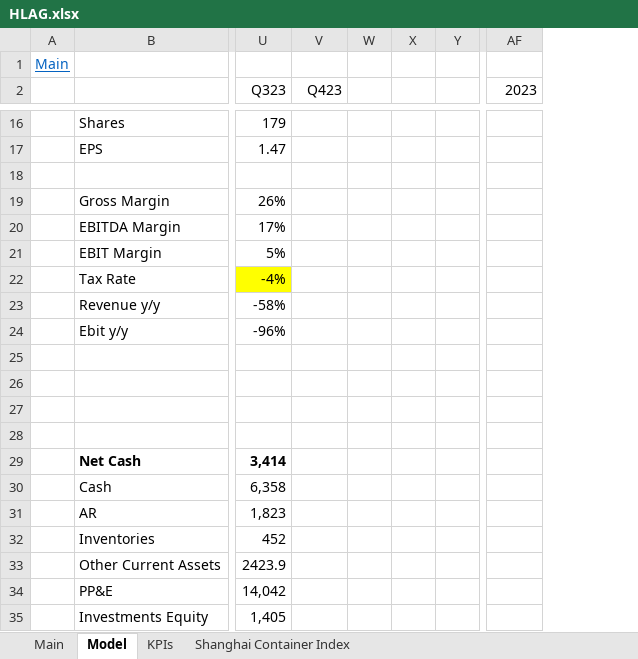
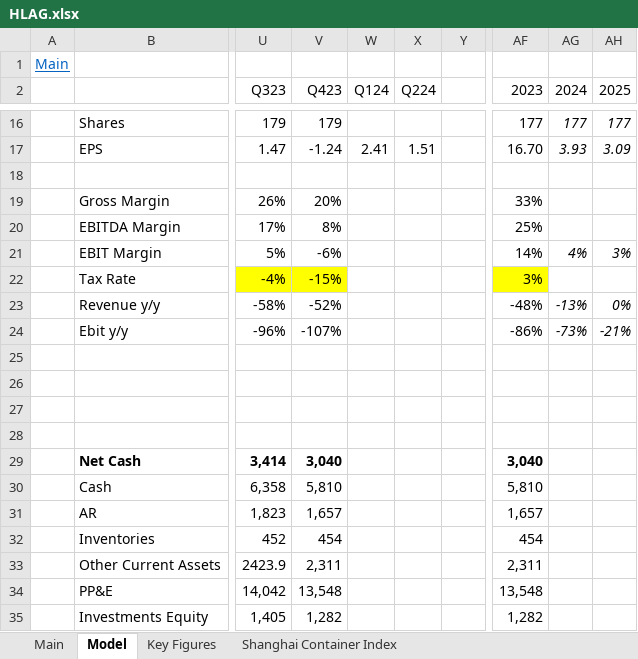
Before and after one commit to simonburghardt1/models, an Excel workbook: Shipping & Transportation/HLAG.xlsx, sheet Model, drawn as a sheet; only a part is shown, gaps mark what is left out; values as stored, in another font and other column widths than the file's, no borders; removed rows and columns are numbered as before the commit, all else as after; the diff covers the shown part only; the diff names each change by its address in the sheet, - before the commit and + after, or states it on an @@ line.

```diff
--- a/Shipping & Transportation/HLAG.xlsx (sheet Model)
+++ b/Shipping & Transportation/HLAG.xlsx (sheet Model)
-sheet tab: KPIs
+sheet tab: Key Figures
-column W, empty
-column X, empty
+column W (Q124), row 17: 2.41
+column X (Q224), row 17: 1.51
+column AG (2024), rows 16-24: 177 | 3.93 |  |  |  | 4% |  | -13% | -73%
+column AH (2025), rows 16-24: 177 | 3.09 |  |  |  | 3% |  | 0% | -21%
-V16 (Q423): (empty)
+V16 (Q423): 179
-AF16 (2023): (empty)
+AF16 (2023): 177
-V17 (Q423): (empty)
+V17 (Q423): -1.24
-AF17 (2023): (empty)
+AF17 (2023): 16.70
-V19 (Q423): (empty)
+V19 (Q423): 20%
-AF19 (2023): (empty)
+AF19 (2023): 33%
-V20 (Q423): (empty)
+V20 (Q423): 8%
-AF20 (2023): (empty)
+AF20 (2023): 25%
-V21 (Q423): (empty)
+V21 (Q423): -6%
-AF21 (2023): (empty)
+AF21 (2023): 14%
-V22 (Q423): (empty)
+V22 (Q423): -15%
-V22 fill: none
+V22 fill: #FFFF00
-AF22 (2023): (empty)
+AF22 (2023): 3%
-AF22 fill: none
+AF22 fill: #FFFF00
-V23 (Q423): (empty)
+V23 (Q423): -52%
-AF23 (2023): (empty)
+AF23 (2023): -48%
-V24 (Q423): (empty)
+V24 (Q423): -107%
-AF24 (2023): (empty)
+AF24 (2023): -86%
-V29 (Q423): (empty)
+V29 (Q423): 3,040
-AF29 (2023): (empty)
+AF29 (2023): 3,040
-V30 (Q423): (empty)
+V30 (Q423): 5,810
-AF30 (2023): (empty)
+AF30 (2023): 5,810
-V31 (Q423): (empty)
+V31 (Q423): 1,657
-AF31 (2023): (empty)
+AF31 (2023): 1,657
-V32 (Q423): (empty)
+V32 (Q423): 454
-AF32 (2023): (empty)
+AF32 (2023): 454
-V33 (Q423): (empty)
+V33 (Q423): 2,311
-AF33 (2023): (empty)
+AF33 (2023): 2,311
-V34 (Q423): (empty)
+V34 (Q423): 13,548
-AF34 (2023): (empty)
+AF34 (2023): 13,548
-V35 (Q423): (empty)
+V35 (Q423): 1,282
-AF35 (2023): (empty)
+AF35 (2023): 1,282
```
Also changed, not shown: 56 edited cells elsewhere in this sheet, sheet Key Figures, sheet Main.
